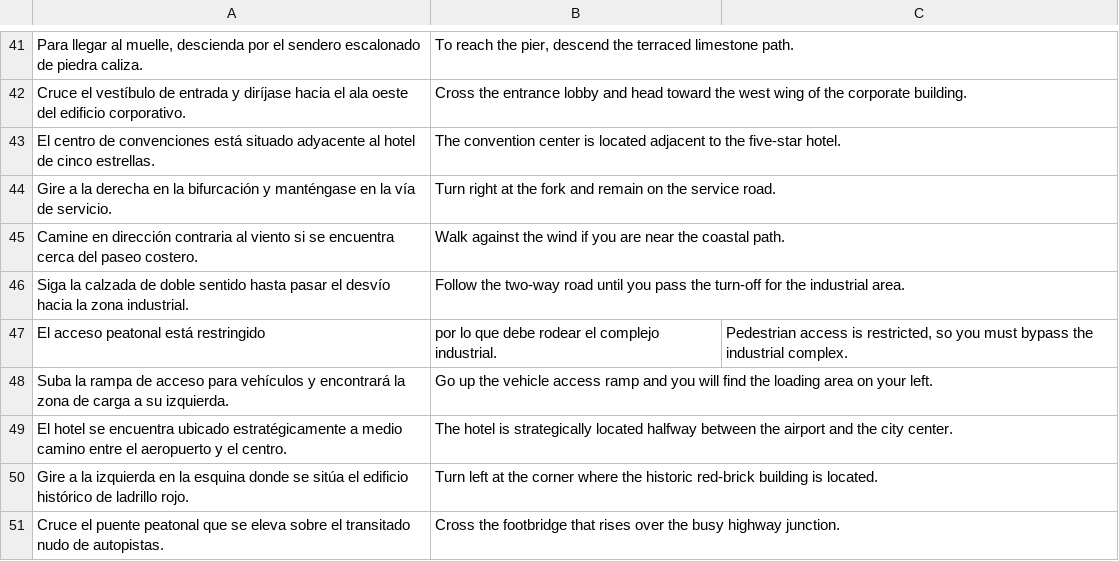
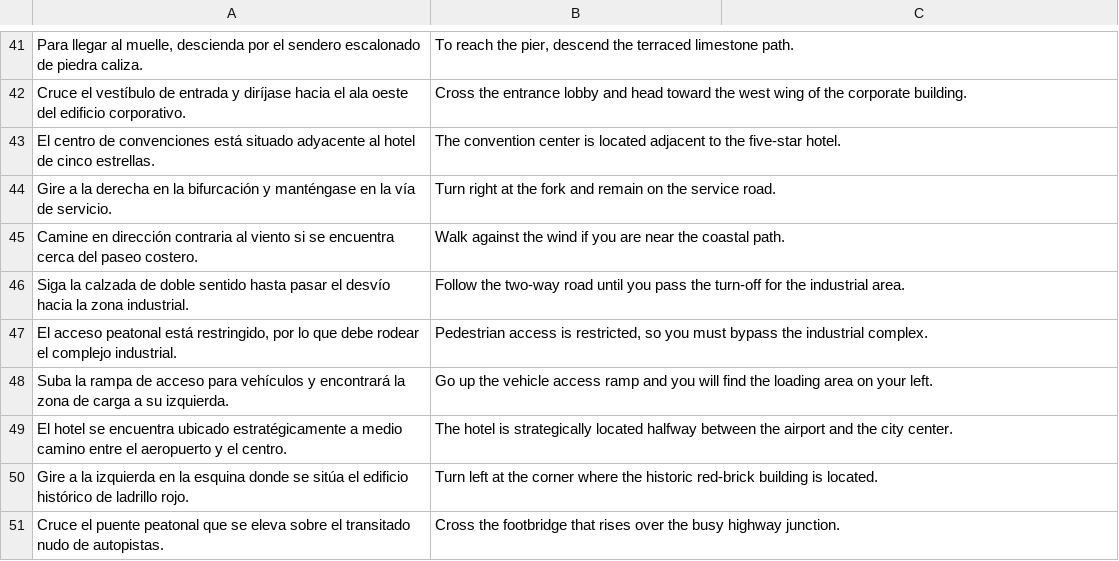
Before and after one commit to tensorgrass/InglesV5, a CSV file: csv/20260714_frases_direcciones_ingles_4.csv, drawn as a sheet; only a part is shown, gaps mark what is left out.

Commit message:
Añadidas nuevos audios de direccion

```diff
--- a/csv/20260714_frases_direcciones_ingles_4.csv
+++ b/csv/20260714_frases_direcciones_ingles_4.csv
@@ -46,3 +46,3 @@ Camine en dirección contraria al viento si se encuentra cerca del paseo costero
 Siga la calzada de doble sentido hasta pasar el desvío hacia la zona industrial.;Follow the two-way road until you pass the turn-off for the industrial area.
-El acceso peatonal está restringido; por lo que debe rodear el complejo industrial.;Pedestrian access is restricted, so you must bypass the industrial complex.
+El acceso peatonal está restringido, por lo que debe rodear el complejo industrial.;Pedestrian access is restricted, so you must bypass the industrial complex.
 Suba la rampa de acceso para vehículos y encontrará la zona de carga a su izquierda.;Go up the vehicle access ramp and you will find the loading area on your left.
```
Also changed, not shown: 54 other files.
